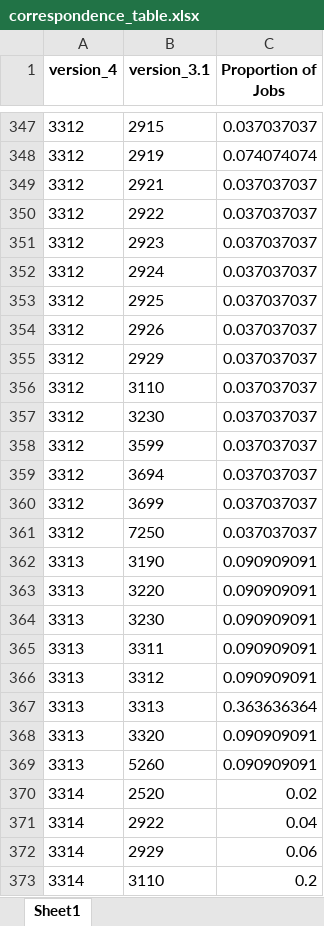
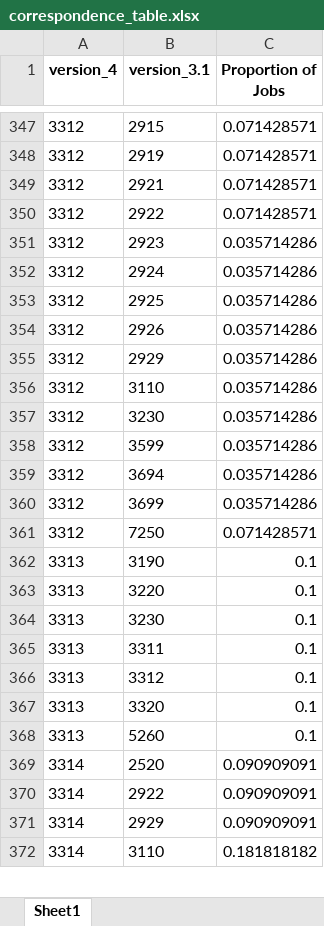
Before and after one commit to cjensen2000/GSE-580-project, an Excel workbook: output/correspondence_table.xlsx, sheet Sheet1, drawn as a sheet; only a part is shown, gaps mark what is left out; values as stored, in another font and other column widths than the file's, no borders; removed rows and columns are numbered as before the commit, all else as after; the diff covers the shown part only; the diff names each change by its address in the sheet, - before the commit and + after, or states it on an @@ line.

```diff
--- a/output/correspondence_table.xlsx (sheet Sheet1)
+++ b/output/correspondence_table.xlsx (sheet Sheet1)
-C347 (Proportion of Jobs): 0.037037037
+C347 (Proportion of Jobs): 0.071428571
-C348 (Proportion of Jobs): 0.074074074
+C348 (Proportion of Jobs): 0.071428571
-C349:C350 (Proportion of Jobs): 0.037037037
+C349:C350 (Proportion of Jobs): 0.071428571
-C351:C360 (Proportion of Jobs): 0.037037037
+C351:C360 (Proportion of Jobs): 0.035714286
-C361 (Proportion of Jobs): 0.037037037
+C361 (Proportion of Jobs): 0.071428571
-C362:C366 (Proportion of Jobs): 0.090909091
+C362:C366 (Proportion of Jobs): 0.1
-row 367: 3313 | 3313 | 0.363636364
-C367:C368 (Proportion of Jobs): 0.090909091
+C367:C368 (Proportion of Jobs): 0.1
-C369 (Proportion of Jobs): 0.02
+C369 (Proportion of Jobs): 0.090909091
-C370 (Proportion of Jobs): 0.04
+C370 (Proportion of Jobs): 0.090909091
-C371 (Proportion of Jobs): 0.06
+C371 (Proportion of Jobs): 0.090909091
-C372 (Proportion of Jobs): 0.2
+C372 (Proportion of Jobs): 0.181818182
```
Also changed, not shown: 1 added row, 1 removed row and 281 edited cells elsewhere in this sheet, 4 other files.
